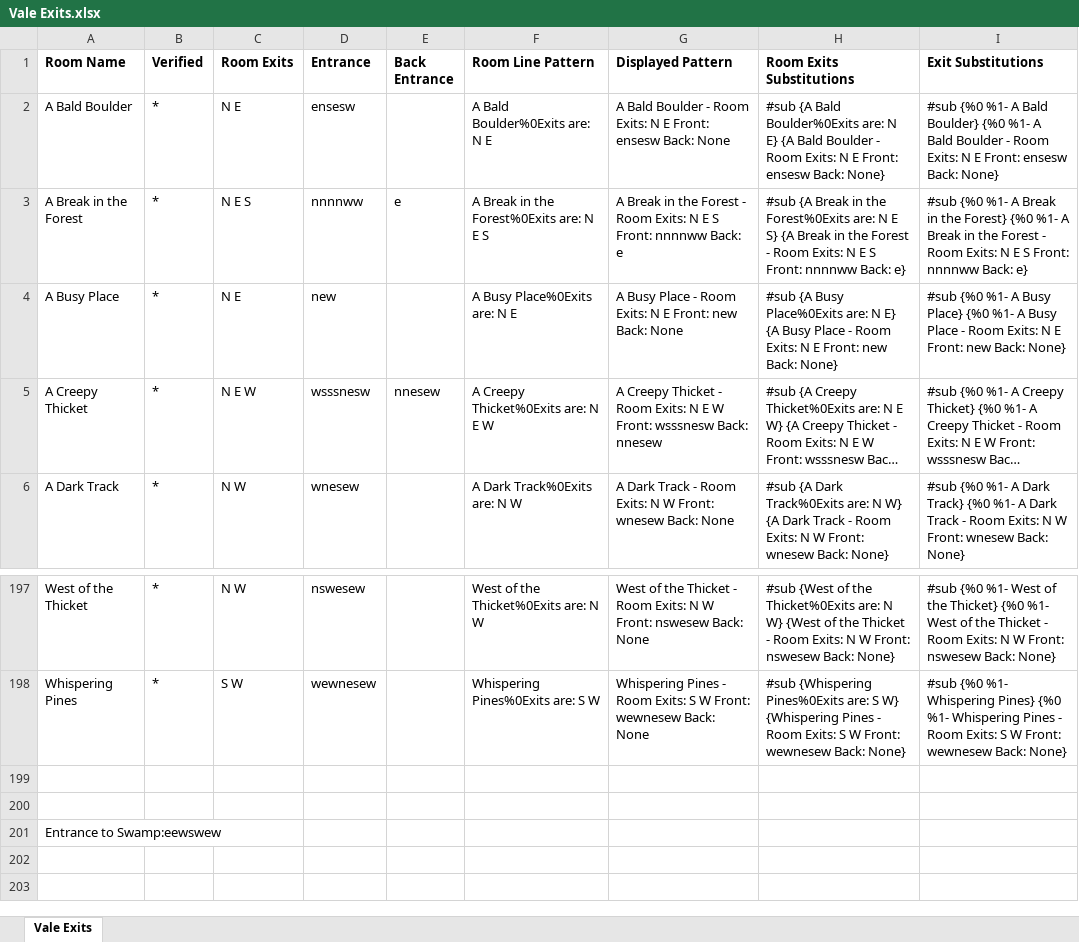
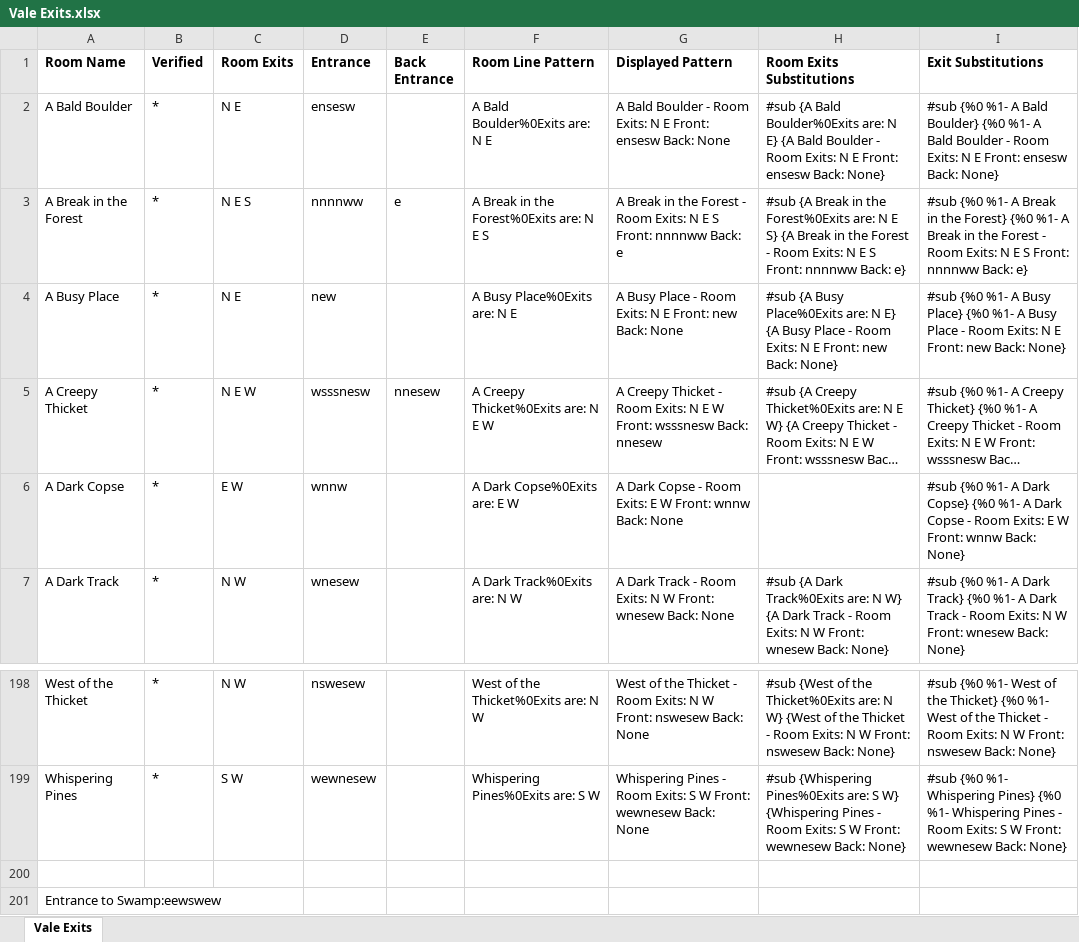
Before and after one commit to LeeIsMe77/RotS-Resources, an Excel workbook: Vale Exits.xlsx, sheet Vale Exits, drawn as a sheet; only a part is shown, gaps mark what is left out; long unchanged cells end in …; values as stored, in another font and other column widths than the file's, no borders; removed rows and columns are numbered as before the commit, all else as after; the diff names each change by its address in the sheet, - before the commit and + after, or states it on an @@ line.

Commit message:
RotS-Resources: Vale Exits updated.

```diff
--- a/Vale Exits.xlsx (sheet Vale Exits)
+++ b/Vale Exits.xlsx (sheet Vale Exits)
+row 6: A Dark Copse | * | E W | wnnw |  | A Dark Copse%0Exits are: E W | A Dark Copse - Room Exits: E W Front: wnnw Back: None |  | #sub {%0 %1- A Dark Copse} {%0 %1- A Dark Copse - Room Exits: E W Front: wnnw Back: None}
-row 199: (empty)
```
Also changed, not shown: formulas that keep their value.
